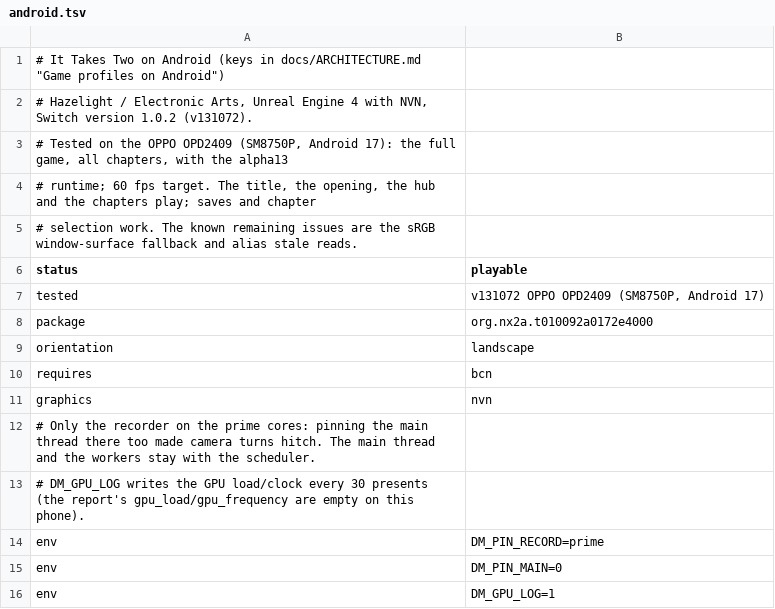
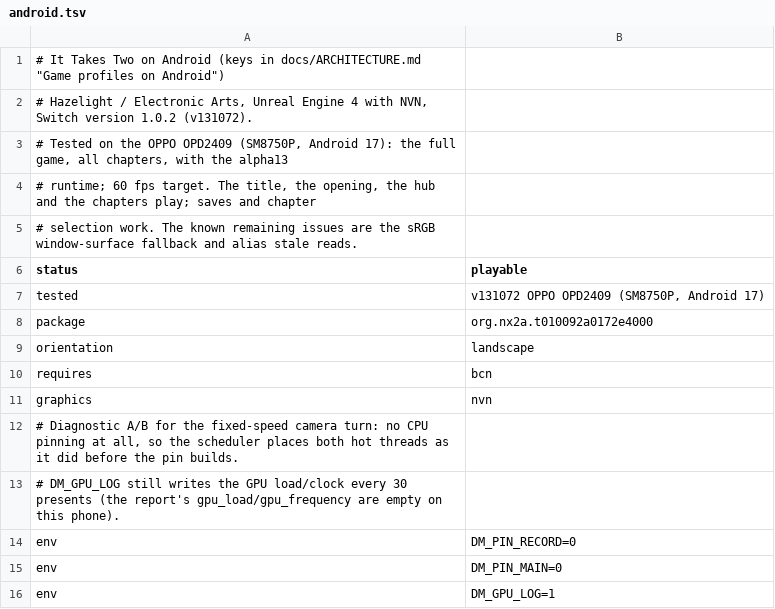
Before and after one commit to GJR787878/nx2android-it-takes-two, a TSV file: nxnative/dm/games/010092A0172E4000/android.tsv, drawn as a sheet.

Commit message:
Dump each CPU's max and actual clock; diagnostic build without CPU pinning

```diff
--- a/nxnative/dm/games/010092A0172E4000/android.tsv
+++ b/nxnative/dm/games/010092A0172E4000/android.tsv
@@ -11,5 +11,5 @@ requires	bcn
 graphics	nvn
-# Only the recorder on the prime cores: pinning the main thread there too made camera turns hitch. The main thread and the workers stay with the scheduler.
-# DM_GPU_LOG writes the GPU load/clock every 30 presents (the report's gpu_load/gpu_frequency are empty on this phone).
-env	DM_PIN_RECORD=prime
+# Diagnostic A/B for the fixed-speed camera turn: no CPU pinning at all, so the scheduler places both hot threads as it did before the pin builds.
+# DM_GPU_LOG still writes the GPU load/clock every 30 presents (the report's gpu_load/gpu_frequency are empty on this phone).
+env	DM_PIN_RECORD=0
 env	DM_PIN_MAIN=0
```
Also changed, not shown: 3 other files.
